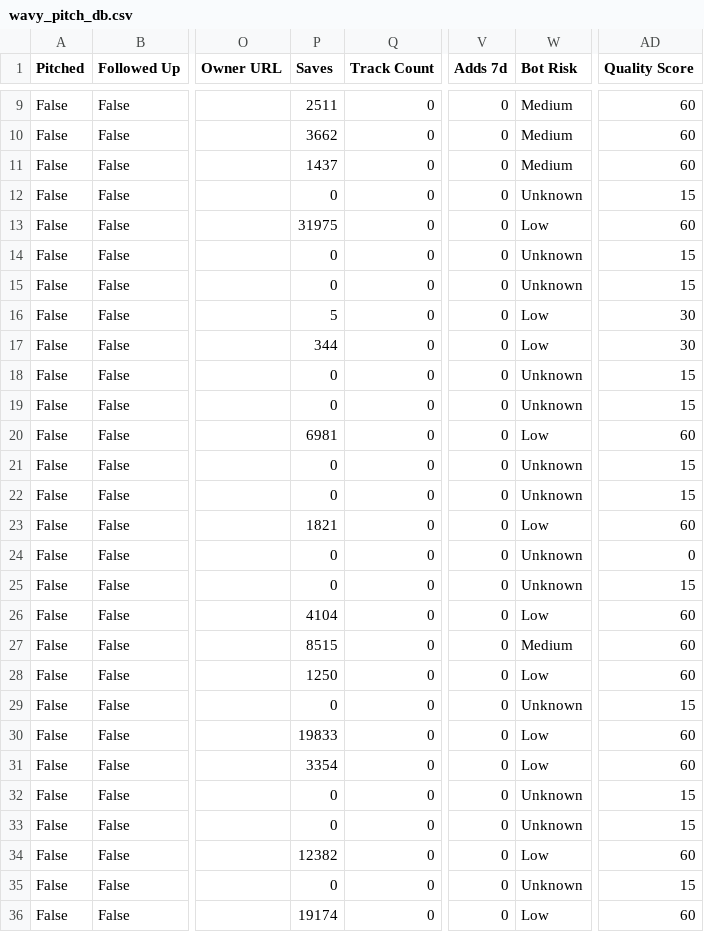
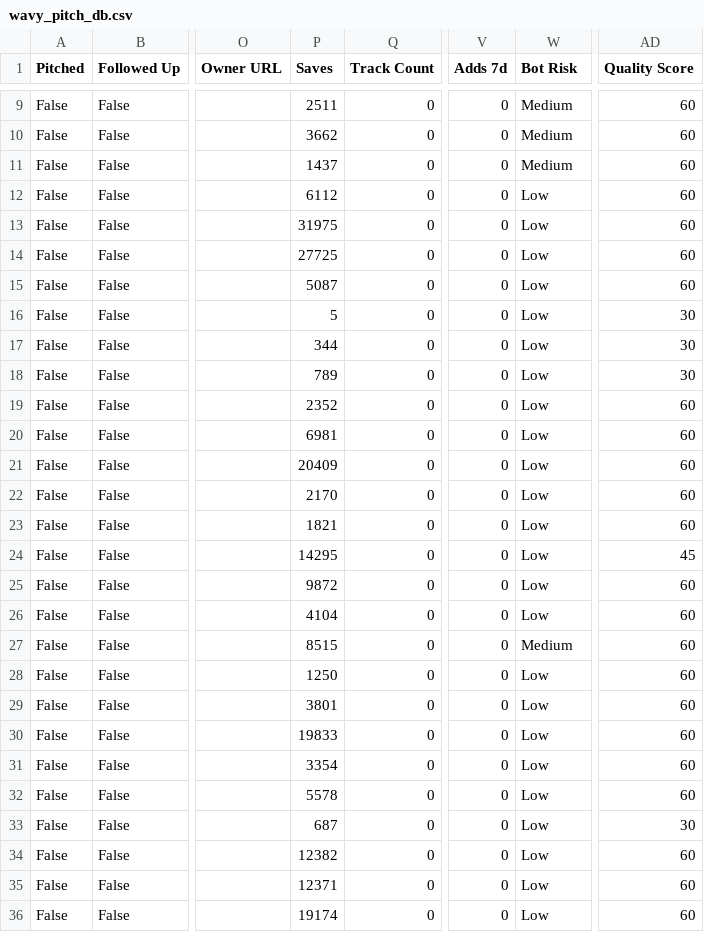
Before and after one commit to alexsamey95/wavypitch, a CSV file: wavy_pitch_db.csv, drawn as a sheet; only a part is shown, gaps mark what is left out; the diff covers the shown part only; the diff names each change by its address in the sheet, - before the commit and + after, or states it on an @@ line.

Commit message:
wavy pitch data: update wavy_pitch_db.csv

```diff
--- a/wavy_pitch_db.csv
+++ b/wavy_pitch_db.csv
-P12 (Saves): 0
+P12 (Saves): 6112
-W12 (Bot Risk): Unknown
+W12 (Bot Risk): Low
-AD12 (Quality Score): 15
+AD12 (Quality Score): 60
-P14 (Saves): 0
+P14 (Saves): 27725
-W14:W15 (Bot Risk): Unknown
+W14:W15 (Bot Risk): Low
-AD14:AD15 (Quality Score): 15
+AD14:AD15 (Quality Score): 60
-P15 (Saves): 0
+P15 (Saves): 5087
-P18 (Saves): 0
+P18 (Saves): 789
-W18:W19 (Bot Risk): Unknown
+W18:W19 (Bot Risk): Low
-AD18 (Quality Score): 15
+AD18 (Quality Score): 30
-P19 (Saves): 0
+P19 (Saves): 2352
-AD19 (Quality Score): 15
+AD19 (Quality Score): 60
-P21 (Saves): 0
+P21 (Saves): 20409
-W21:W22 (Bot Risk): Unknown
+W21:W22 (Bot Risk): Low
-AD21:AD22 (Quality Score): 15
+AD21:AD22 (Quality Score): 60
-P22 (Saves): 0
+P22 (Saves): 2170
-P24 (Saves): 0
+P24 (Saves): 14295
-W24:W25 (Bot Risk): Unknown
+W24:W25 (Bot Risk): Low
-AD24 (Quality Score): 0
+AD24 (Quality Score): 45
-P25 (Saves): 0
+P25 (Saves): 9872
-AD25 (Quality Score): 15
+AD25 (Quality Score): 60
-P29 (Saves): 0
+P29 (Saves): 3801
-W29 (Bot Risk): Unknown
+W29 (Bot Risk): Low
-AD29 (Quality Score): 15
+AD29 (Quality Score): 60
-P32 (Saves): 0
+P32 (Saves): 5578
-W32:W33 (Bot Risk): Unknown
+W32:W33 (Bot Risk): Low
-AD32 (Quality Score): 15
+AD32 (Quality Score): 60
-P33 (Saves): 0
+P33 (Saves): 687
-AD33 (Quality Score): 15
+AD33 (Quality Score): 30
-P35 (Saves): 0
+P35 (Saves): 12371
-W35 (Bot Risk): Unknown
+W35 (Bot Risk): Low
-AD35 (Quality Score): 15
+AD35 (Quality Score): 60
```
Also changed, not shown: 12 edited cells elsewhere in this file.
